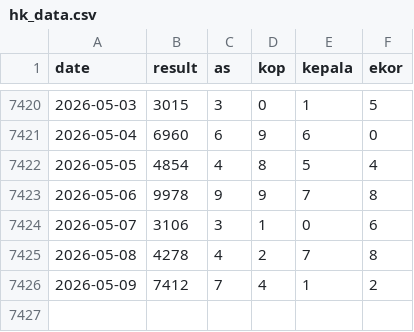
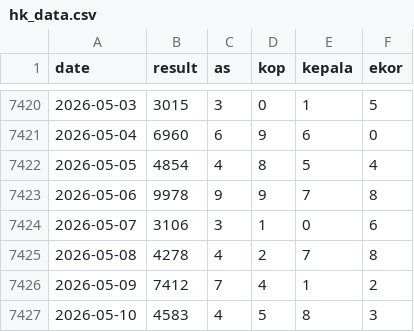
Before and after one commit to widaditulus/4D, a CSV file: hk_data.csv, drawn as a sheet; only a part is shown, gaps mark what is left out; the diff names each change by its address in the sheet, - before the commit and + after, or states it on an @@ line.

Commit message:
Update hk_data.csv

```diff
--- a/hk_data.csv
+++ b/hk_data.csv
+row 7427: 2026-05-10 | 4583 | 4 | 5 | 8 | 3
```
